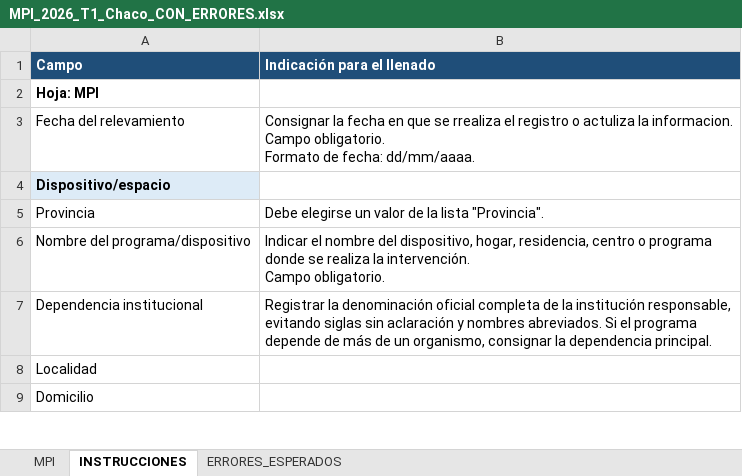
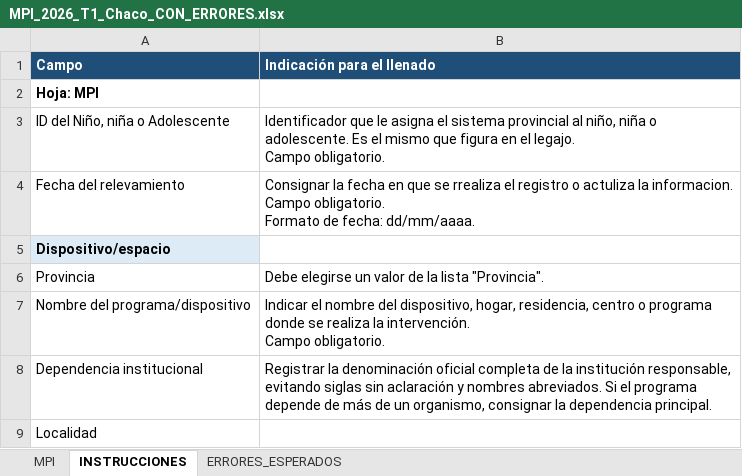
Before and after one commit to dsocial118/Modulo-de-Importaciones-Recurrentes, an Excel workbook: entorno/mir-v2/archivos_de_prueba/Chaco_con_errores/MPI_2026_T1_Chaco_CON_ERRORES.xlsx, sheet INSTRUCCIONES, drawn as a sheet; only a part is shown; the shorter side is filled out with more unchanged rows; values as stored, in another font and other column widths than the file's, no borders; ↵ is a line break in a cell; the diff names each change by its address in the sheet, - before the commit and + after, or states it on an @@ line.

```diff
--- a/entorno/mir-v2/archivos_de_prueba/Chaco_con_errores/MPI_2026_T1_Chaco_CON_ERRORES.xlsx (sheet INSTRUCCIONES)
+++ b/entorno/mir-v2/archivos_de_prueba/Chaco_con_errores/MPI_2026_T1_Chaco_CON_ERRORES.xlsx (sheet INSTRUCCIONES)
+row 3: ID del Niño, niña o Adolescente | Identificador que le asigna el sistema provincial al niño, niña o adolescente. Es el mismo que figura en el legajo. ↵ Campo obligatorio.
```
Also changed, not shown: sheet MPI, sheet ERRORES_ESPERADOS, entorno/mir-v2/archivos_de_prueba/Chaco_con_advertencias/MPI_2026_T1_Chaco_CON_ADVERTENCIAS.xlsx, entorno/mir-v2/archivos_de_prueba/Chaco_correctos/MPI_2026_T1_Chaco.xlsx, 39 other files.
